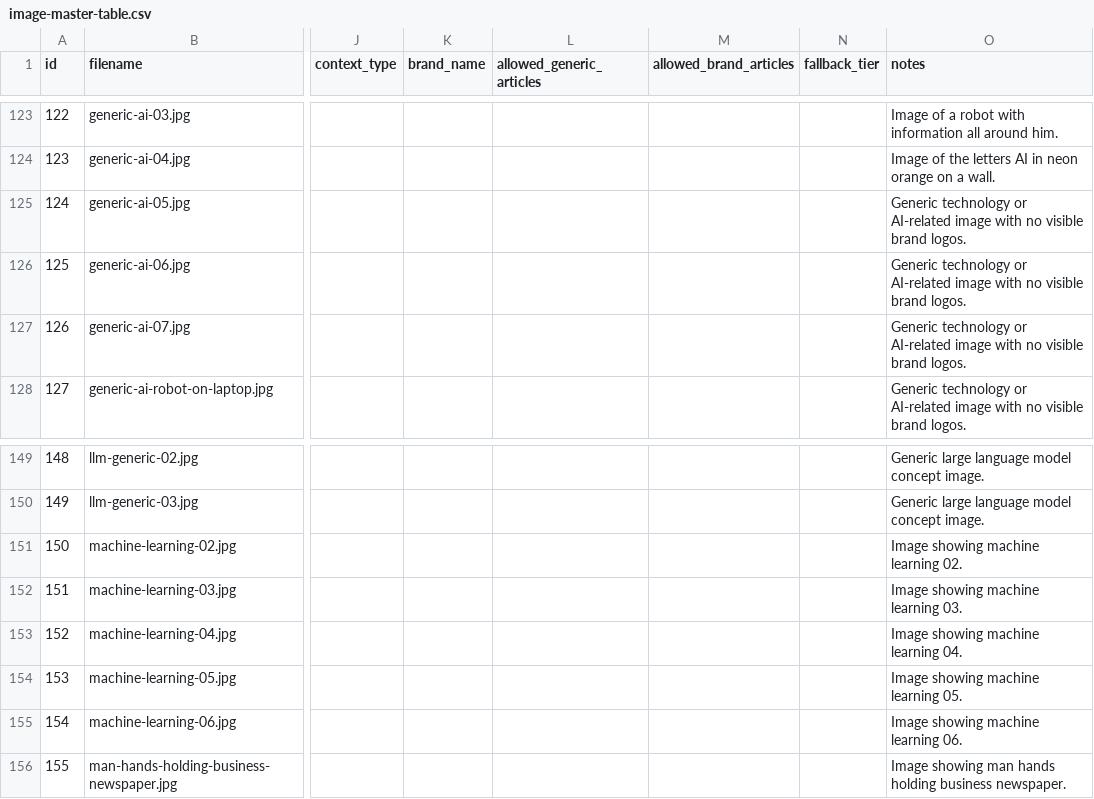
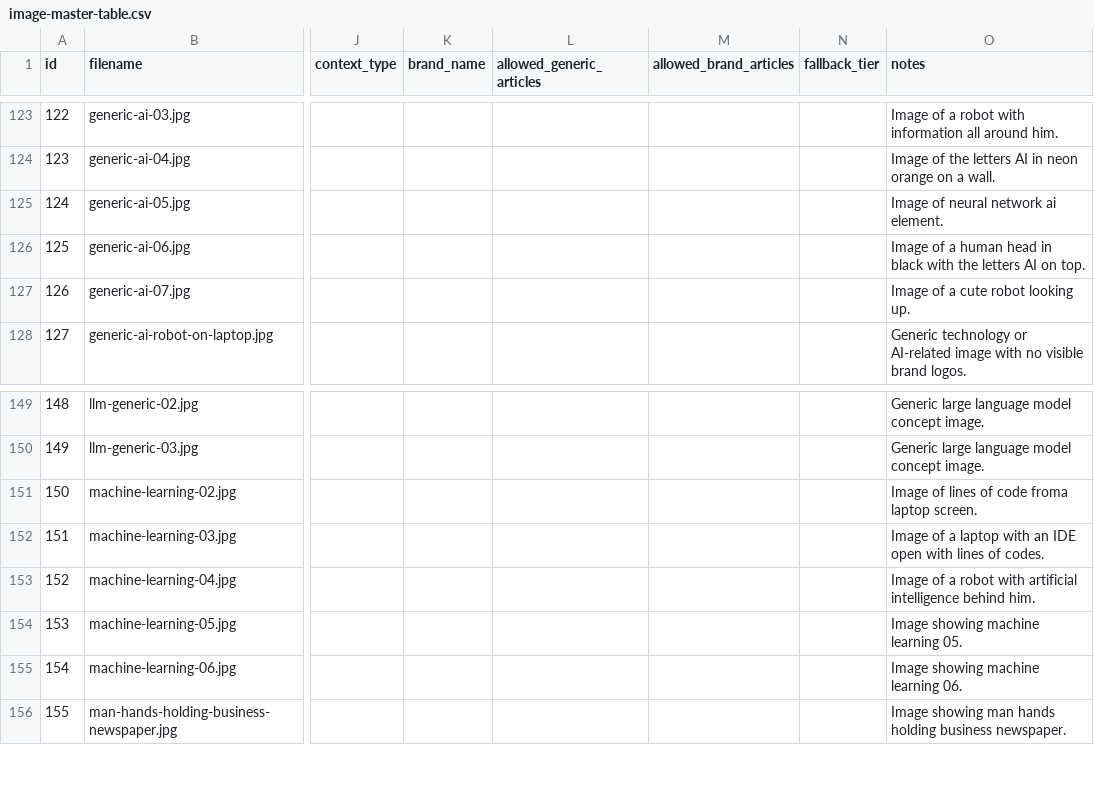
Before and after one commit to Pat252/ai-driven-future-portal, a CSV file: image-master-table.csv, drawn as a sheet; only a part is shown, gaps mark what is left out; the diff names each change by its address in the sheet, - before the commit and + after, or states it on an @@ line.

Commit message:
docs: image pipeline audits, brand matcher updates, defaults cleanup

```diff
--- a/image-master-table.csv
+++ b/image-master-table.csv
-O125 (notes): Generic technology or AI-related image with no visible brand logos.
+O125 (notes): Image of neural network ai element.
-O126 (notes): Generic technology or AI-related image with no visible brand logos.
+O126 (notes): Image of a human head in black with the letters AI on top.
-O127 (notes): Generic technology or AI-related image with no visible brand logos.
+O127 (notes): Image of a cute robot looking up.
-O151 (notes): Image showing machine learning 02.
+O151 (notes): Image of lines of code froma laptop screen.
-O152 (notes): Image showing machine learning 03.
+O152 (notes): Image of a laptop with an IDE open with lines of codes.
-O153 (notes): Image showing machine learning 04.
+O153 (notes): Image of a robot with artificial intelligence behind him.
```
Also changed, not shown: 12 other files.
